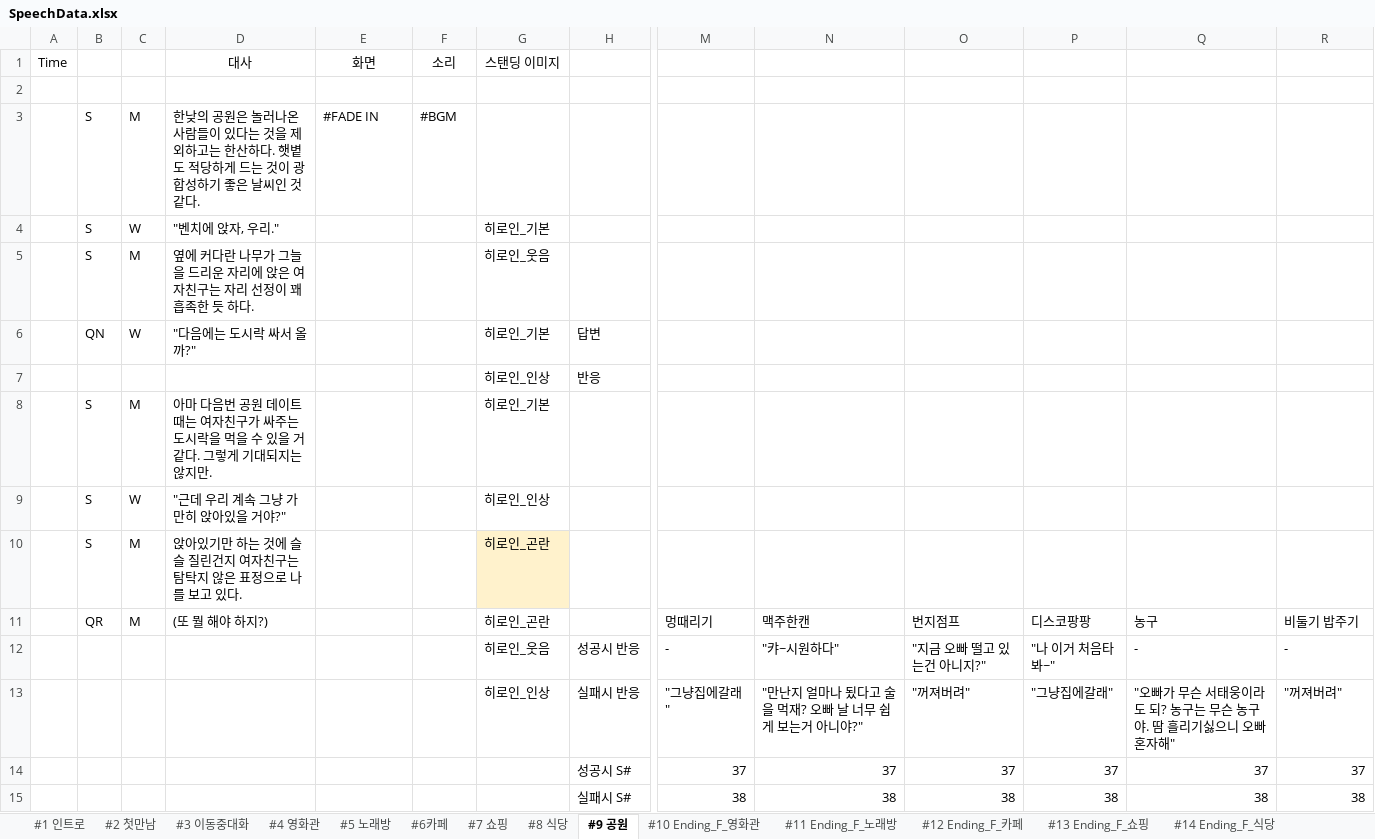
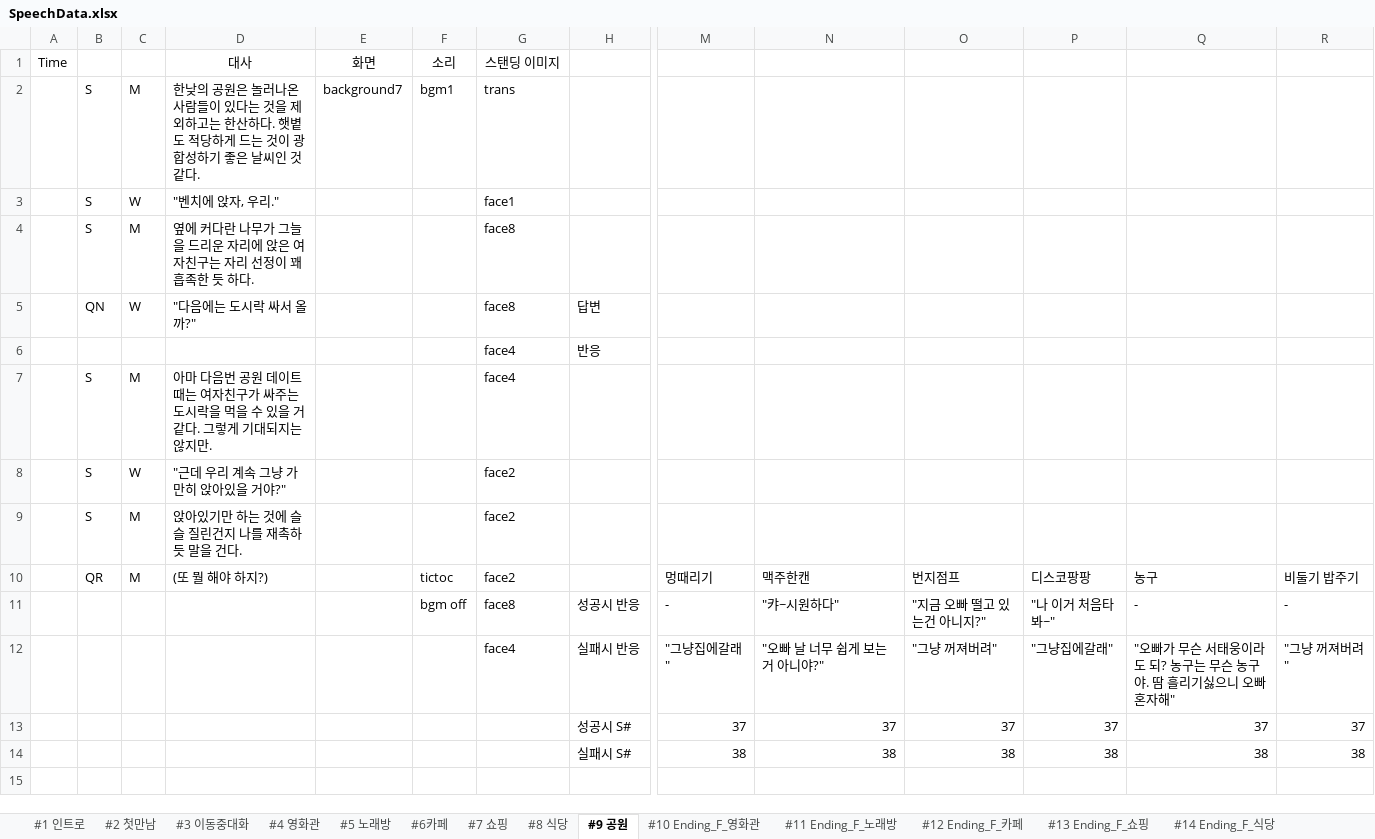
Before and after one commit to hamtol2/Project_DokiDoki, an Excel workbook: Assets/Editor/Data/SpeechData.xlsx, sheet #9 공원, drawn as a sheet; only a part is shown, gaps mark what is left out; values as stored, in another font and other column widths than the file's, no borders; charts and pictures not drawn; removed rows and columns are numbered as before the commit, all else as after; rows hold the shown columns only; the diff names each change by its address in the sheet, - before the commit and + after, or states it on an @@ line.

```diff
--- a/Assets/Editor/Data/SpeechData.xlsx (sheet #9 공원)
+++ b/Assets/Editor/Data/SpeechData.xlsx (sheet #9 공원)
-row 2: (empty)
+row 2:  | S | M | 한낮의 공원은 놀러나온 사람들이 있다는 것을 제외하고는 한산하다. 햇볕도 적당하게 드는 것이 광합성하기 좋은 날씨인 것 같다. | background7 | bgm1 | trans
-row 3:  | S | M | 한낮의 공원은 놀러나온 사람들이 있다는 것을 제외하고는 한산하다. 햇볕도 적당하게 드는 것이 광합성하기 좋은 날씨인 것 같다. | #FADE IN | #BGM
-G3: 히로인_기본
+G3: face1
-G4: 히로인_웃음
+G4: face8
-G5: 히로인_기본
+G5: face8
-G6: 히로인_인상
+G6: face4
-G7: 히로인_기본
+G7: face4
-G8: 히로인_인상
+G8: face2
-D9: 앉아있기만 하는 것에 슬슬 질린건지 여자친구는 탐탁지 않은 표정으로 나를 보고 있다.
+D9: 앉아있기만 하는 것에 슬슬 질린건지 나를 재촉하듯 말을 건다.
-G9:G10: 히로인_곤란
+G9:G10: face2
-G9 fill: #FFF2CC
+G9 fill: none
-F10: (empty)
+F10: tictoc
-F11: (empty)
+F11: bgm off
-G11: 히로인_웃음
+G11: face8
-G12: 히로인_인상
+G12: face4
-N12: "만난지 얼마나 됬다고 술을 먹재? 오빠 날 너무 쉽게 보는거 아니야?"
+N12: "오빠 날 너무 쉽게 보는거 아니야?"
-O12: "꺼져버려"
+O12: "그냥 꺼져버려"
-R12: "꺼져버려"
+R12: "그냥 꺼져버려"
```
Also changed, not shown: sheet #2 첫만남, sheet #3 이동중대화, sheet #11 Ending_F_노래방, sheet #27 Ending_S_영화관스토리, sheet #12 Ending_F_카페, sheet #29 Ending_S_노래방스토리, 29 more sheets, formulas that keep their value, 3 other files.
